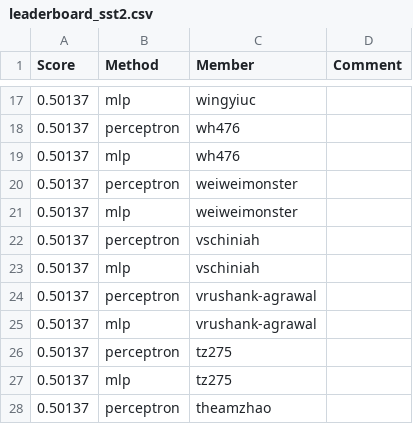
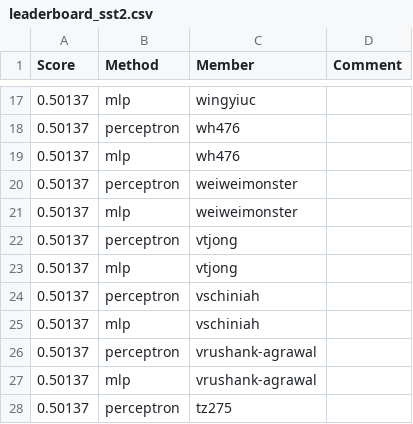
Before and after one commit to cornell-cs5740-sp24/leaderboards, a CSV file: a1/leaderboard_sst2.csv, drawn as a sheet; only a part is shown, gaps mark what is left out; the shorter side is filled out with more unchanged rows; the diff names each change by its address in the sheet, - before the commit and + after, or states it on an @@ line.

Commit message:
Leaderboard Update

```diff
--- a/a1/leaderboard_sst2.csv
+++ b/a1/leaderboard_sst2.csv
+row 22: 0.50137 | perceptron | vtjong
+row 23: 0.50137 | mlp | vtjong
```
